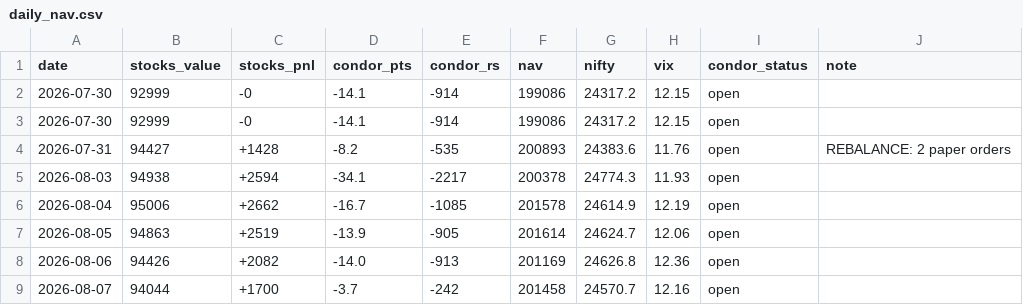
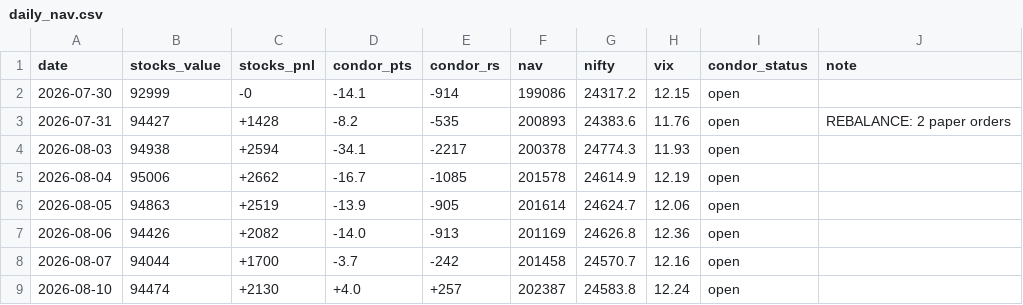
Before and after one commit to Jay2597/combined-book-paper, a CSV file: results/daily_nav.csv, drawn as a sheet; only a part is shown; the shorter side is filled out with more unchanged rows; the diff names each change by its address in the sheet, - before the commit and + after, or states it on an @@ line.

```diff
--- a/results/daily_nav.csv
+++ b/results/daily_nav.csv
-row 3: 2026-07-30 | 92999 | -0 | -14.1 | -914 | 199086 | 24317.2 | 12.15 | open
```
Also changed, not shown: 1 other file.
